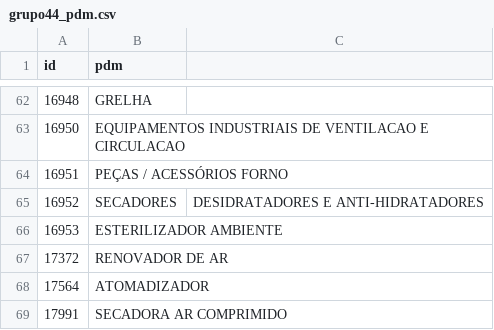
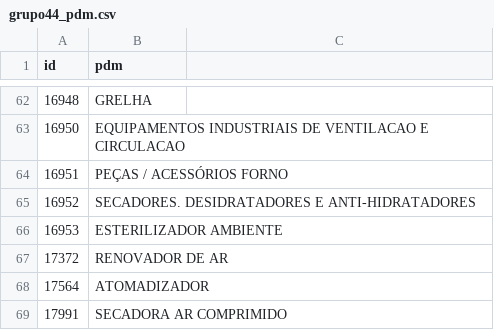
Before and after one commit to ant-rod-silva/catmat_compras_gov_pub, a CSV file: pdm/csv/grupo44_pdm.csv, drawn as a sheet; only a part is shown, gaps mark what is left out.

Commit message:
Update grupo44_pdm.csv

```diff
--- a/pdm/csv/grupo44_pdm.csv
+++ b/pdm/csv/grupo44_pdm.csv
@@ -64,3 +64,3 @@ id,pdm
 16951,PEÇAS / ACESSÓRIOS FORNO
-16952,SECADORES, DESIDRATADORES E ANTI-HIDRATADORES
+16952,SECADORES. DESIDRATADORES E ANTI-HIDRATADORES
 16953,ESTERILIZADOR AMBIENTE
```
